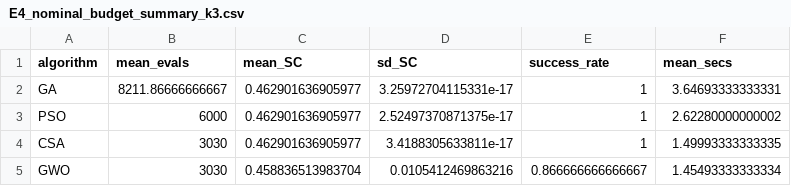
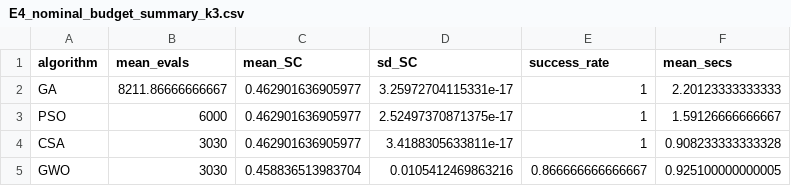
Before and after one commit to iuttriutami/triutami, a CSV file: results/main/E4_nominal_budget_summary_k3.csv, drawn as a sheet.

```diff
--- a/results/main/E4_nominal_budget_summary_k3.csv
+++ b/results/main/E4_nominal_budget_summary_k3.csv
@@ -1,5 +1,5 @@
 "algorithm","mean_evals","mean_SC","sd_SC","success_rate","mean_secs"
-"GA",8211.86666666667,0.462901636905977,3.25972704115331e-17,1,3.64693333333331
-"PSO",6000,0.462901636905977,2.52497370871375e-17,1,2.62280000000002
-"CSA",3030,0.462901636905977,3.4188305633811e-17,1,1.49993333333335
-"GWO",3030,0.458836513983704,0.0105412469863216,0.866666666666667,1.45493333333334
+"GA",8211.86666666667,0.462901636905977,3.25972704115331e-17,1,2.20123333333333
+"PSO",6000,0.462901636905977,2.52497370871375e-17,1,1.59126666666667
+"CSA",3030,0.462901636905977,3.4188305633811e-17,1,0.908233333333328
+"GWO",3030,0.458836513983704,0.0105412469863216,0.866666666666667,0.925100000000005
```
Also changed, not shown: results/main/E2_exhaustive_global_optimum.csv, results/main/E3_equal_budget_runs.csv, 6 other files.
